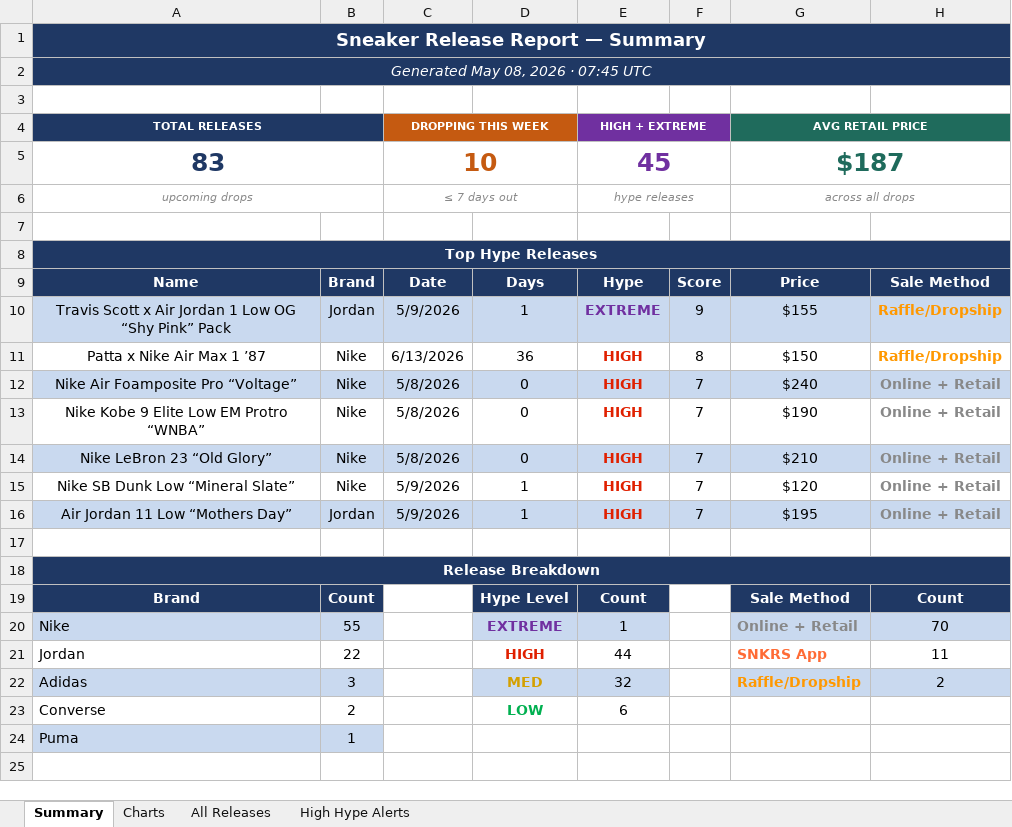
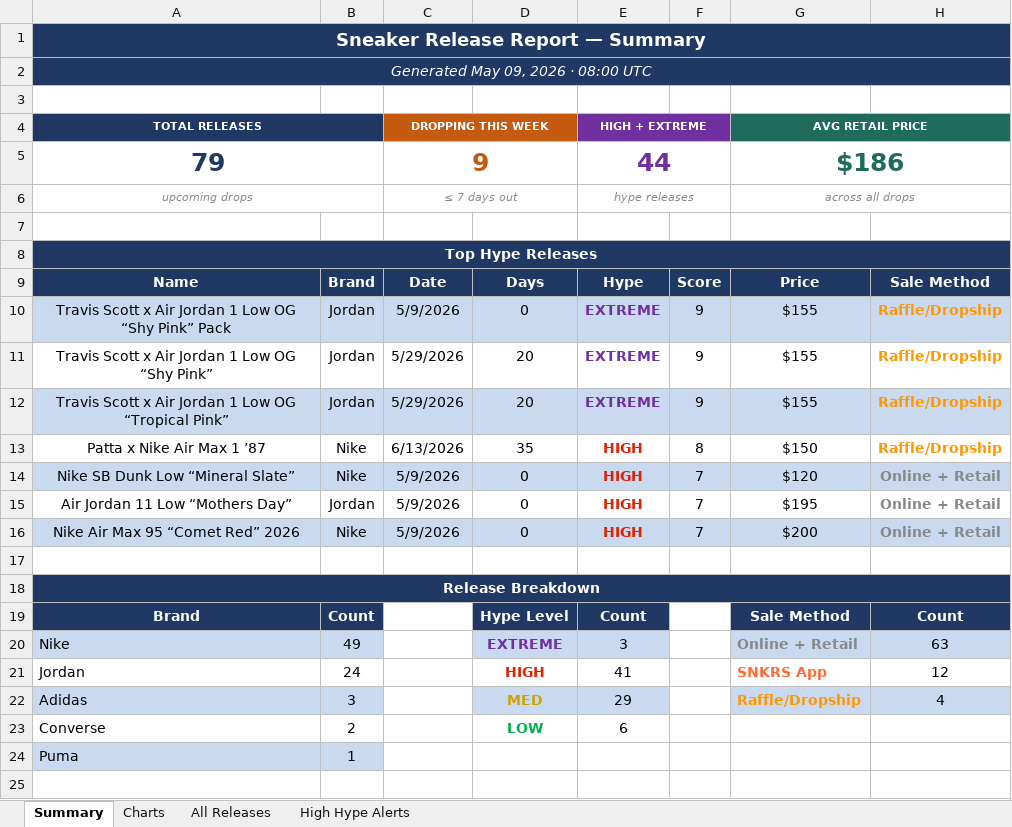
Before and after one commit to lordnader2002-sudo/Shoe-Tracker-v2, an Excel workbook: docs/data/sneaker_releases.xlsx, sheet Summary, drawn as a sheet; only a part is shown; values as stored, in another font and other column widths than the file's, no borders; removed rows and columns are numbered as before the commit, all else as after; the diff covers the shown part only; the diff names each change by its address in the sheet, - before the commit and + after, or states it on an @@ line.

```diff
--- a/docs/data/sneaker_releases.xlsx (sheet Summary)
+++ b/docs/data/sneaker_releases.xlsx (sheet Summary)
-A2 (TOTAL RELEASES): Generated May 08, 2026 · 07:45 UTC
+A2 (TOTAL RELEASES): Generated May 09, 2026 · 08:00 UTC
-row 5: 83 |  | 10 |  | 45 |  | $187
+row 5: 79 |  | 9 |  | 44 |  | $186
-D10: 1
+D10: 0
+row 11: Travis Scott x Air Jordan 1 Low OG “Shy Pink” | Jordan | 5/29/2026 | 20 | EXTREME | 9 | $155 | Raffle/Dropship
+row 12: Travis Scott x Air Jordan 1 Low OG “Tropical Pink” | Jordan | 5/29/2026 | 20 | EXTREME | 9 | $155 | Raffle/Dropship
-D13: 36
+D13: 35
-row 12: Nike Air Foamposite Pro “Voltage” | Nike | 5/8/2026 | 0 | HIGH | 7 | $240 | Online + Retail
-row 13: Nike Kobe 9 Elite Low EM Protro “WNBA” | Nike | 5/8/2026 | 0 | HIGH | 7 | $190 | Online + Retail
-row 14: Nike LeBron 23 “Old Glory” | Nike | 5/8/2026 | 0 | HIGH | 7 | $210 | Online + Retail
-A14:H14 fill: none
+A14:H14 fill: #C9D9EF
-D14:D15: 1
+D14:D15: 0
-A15:H15 fill: #C9D9EF
+A15:H15 fill: none
+row 16: Nike Air Max 95 “Comet Red” 2026 | Nike | 5/9/2026 | 0 | HIGH | 7 | $200 | Online + Retail
-B20: 55
+B20: 49
-E20 (HIGH + EXTREME): 1
+E20 (HIGH + EXTREME): 3
-H20: 70
+H20: 63
-B21: 22
+B21: 24
-E21 (HIGH + EXTREME): 44
+E21 (HIGH + EXTREME): 41
-H21: 11
+H21: 12
-E22 (HIGH + EXTREME): 32
+E22 (HIGH + EXTREME): 29
-H22: 2
+H22: 4
```
Also changed, not shown: 45 edited cells elsewhere in this sheet, sheet All Releases, sheet High Hype Alerts, sheet Charts, reports/sneaker_releases.xlsx, 1 other file.
